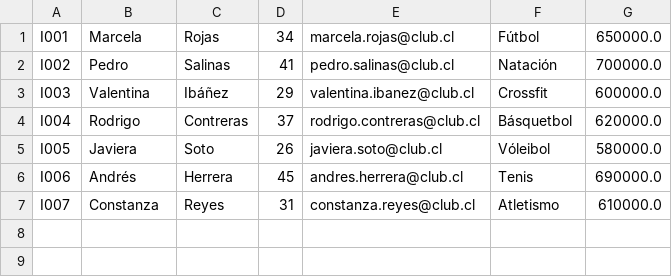
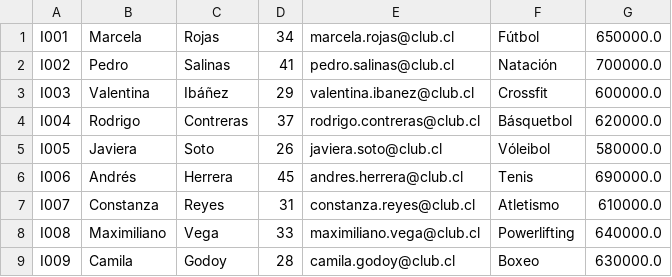
Before and after one commit to juanmercade6/Sistema-de-Gesti-n-de-Actividades-en-Clubes-Deportivos, a CSV file: data/instructores.csv, drawn as a sheet; the diff names each change by its address in the sheet, - before the commit and + after, or states it on an @@ line.

```diff
--- a/data/instructores.csv
+++ b/data/instructores.csv
+row 8: I008 | Maximiliano | Vega | 33 | maximiliano.vega@club.cl | Powerlifting | 640000.0
+row 9: I009 | Camila | Godoy | 28 | camila.godoy@club.cl | Boxeo | 630000.0
```
Also changed, not shown: data/actividades.csv, data/socios.csv, 2 other files.
